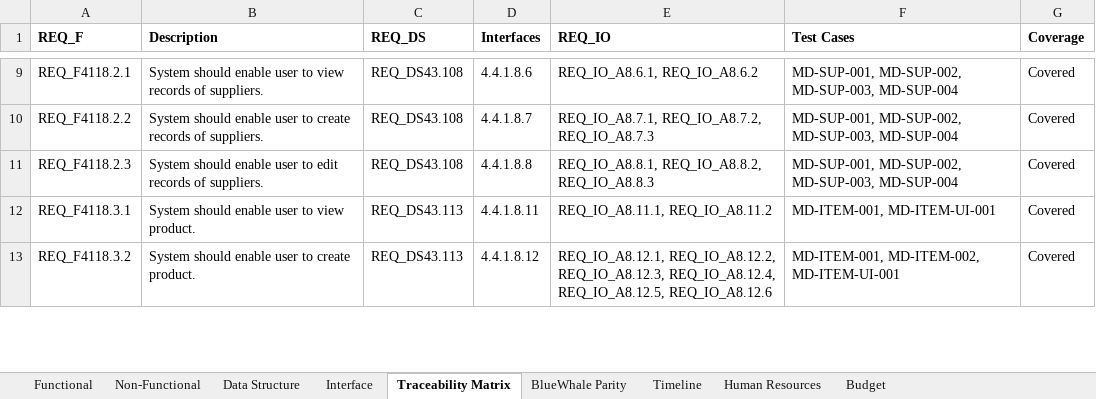
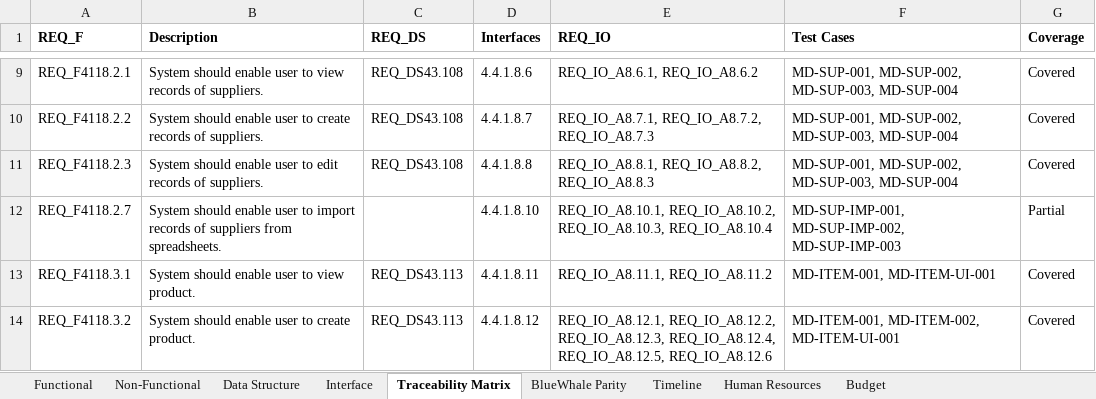
Before and after one commit to snowwhite10/MyERP, an Excel workbook: docs/99-output/MyERP_Requirements.xlsx, sheet Traceability Matrix, drawn as a sheet; only a part is shown, gaps mark what is left out; values as stored, in another font and other column widths than the file's, no borders; the diff names each change by its address in the sheet, - before the commit and + after, or states it on an @@ line.

```diff
--- a/docs/99-output/MyERP_Requirements.xlsx (sheet Traceability Matrix)
+++ b/docs/99-output/MyERP_Requirements.xlsx (sheet Traceability Matrix)
+row 12: REQ_F4118.2.7 | System should enable user to import records of suppliers from spreadsheets. |  | 4.4.1.8.10 | REQ_IO_A8.10.1, REQ_IO_A8.10.2, REQ_IO_A8.10.3, REQ_IO_A8.10.4 | MD-SUP-IMP-001, MD-SUP-IMP-002, MD-SUP-IMP-003 | Partial
```
Also changed, not shown: sheet Interface, sheet Functional, sheet BlueWhale Parity, 36 other files.
